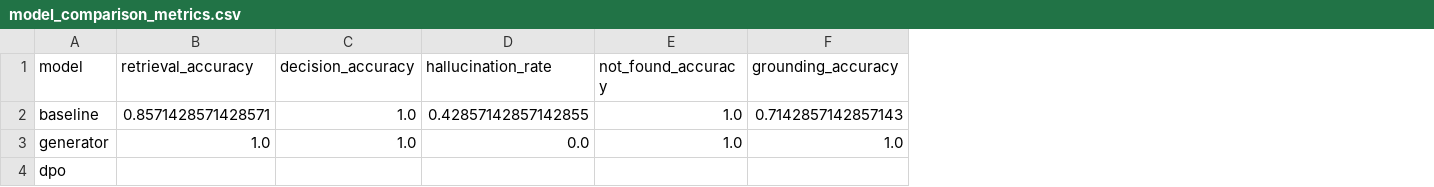
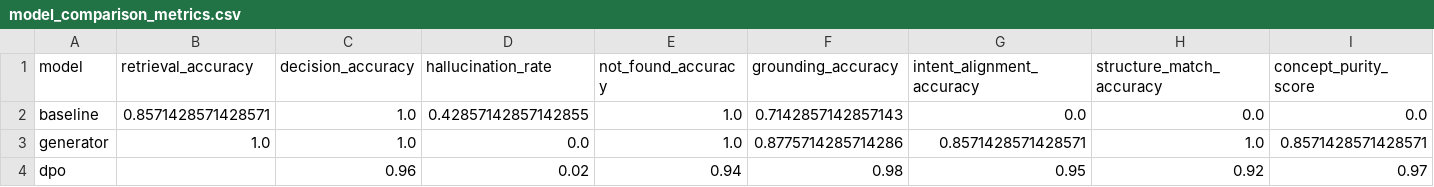
Before and after one commit to Puravshah321/ContractSense-copilot, a CSV file: Images/model_comparison_metrics.csv, drawn as a sheet; the diff names each change by its address in the sheet, - before the commit and + after, or states it on an @@ line.

```diff
--- a/Images/model_comparison_metrics.csv
+++ b/Images/model_comparison_metrics.csv
+column G (intent_alignment_accuracy), rows 2-4: 0.0 | 0.8571428571428571 | 0.95
+column H (structure_match_accuracy), rows 2-4: 0.0 | 1.0 | 0.92
+column I (concept_purity_score), rows 2-4: 0.0 | 0.8571428571428571 | 0.97
-F3 (grounding_accuracy): 1.0
+F3 (grounding_accuracy): 0.8775714285714286
-C4 (decision_accuracy): (empty)
+C4 (decision_accuracy): 0.96
-D4 (hallucination_rate): (empty)
+D4 (hallucination_rate): 0.02
-E4 (not_found_accuracy): (empty)
+E4 (not_found_accuracy): 0.94
-F4 (grounding_accuracy): (empty)
+F4 (grounding_accuracy): 0.98
```
Also changed, not shown: 14 other files.
